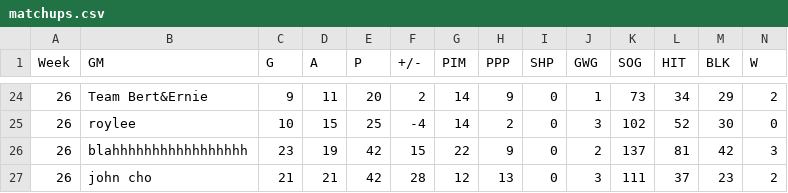
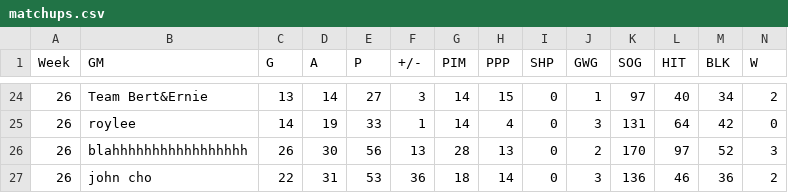
Before and after one commit to kww271/qBneK36JpdQetizHcQM7DMrCSz, a CSV file: matchups.csv, drawn as a sheet; only a part is shown, gaps mark what is left out; removed rows and columns are numbered as before the commit, all else as after; rows hold the shown columns only; the diff covers the shown part only; the diff names each change by its address in the sheet, - before the commit and + after, or states it on an @@ line.

```diff
--- a/matchups.csv
+++ b/matchups.csv
-C24 (G): 9
+C24 (G): 13
-D24 (A): 11
+D24 (A): 14
-E24 (P): 20
+E24 (P): 27
-F24 (+/-): 2
+F24 (+/-): 3
-H24 (PPP): 9
+H24 (PPP): 15
-K24 (SOG): 73
+K24 (SOG): 97
-L24 (HIT): 34
+L24 (HIT): 40
-M24 (BLK): 29
+M24 (BLK): 34
-C25 (G): 10
+C25 (G): 14
-D25 (A): 15
+D25 (A): 19
-E25 (P): 25
+E25 (P): 33
-F25 (+/-): -4
+F25 (+/-): 1
-H25 (PPP): 2
+H25 (PPP): 4
-K25 (SOG): 102
+K25 (SOG): 131
-L25 (HIT): 52
+L25 (HIT): 64
-M25 (BLK): 30
+M25 (BLK): 42
-row 26: 26 | blahhhhhhhhhhhhhhhhh | 23 | 19 | 42 | 15 | 22 | 9 | 0 | 2 | 137 | 81 | 42 | 3
+row 26: 26 | blahhhhhhhhhhhhhhhhh | 26 | 30 | 56 | 13 | 28 | 13 | 0 | 2 | 170 | 97 | 52 | 3
-C27 (G): 21
+C27 (G): 22
-D27 (A): 21
+D27 (A): 31
-E27 (P): 42
+E27 (P): 53
-F27 (+/-): 28
+F27 (+/-): 36
-G27 (PIM): 12
+G27 (PIM): 18
-H27 (PPP): 13
+H27 (PPP): 14
-K27 (SOG): 111
+K27 (SOG): 136
-L27 (HIT): 37
+L27 (HIT): 46
-M27 (BLK): 23
+M27 (BLK): 36
```
Also changed, not shown: 2 added rows, 2 removed rows and 23 edited cells elsewhere in this file.
